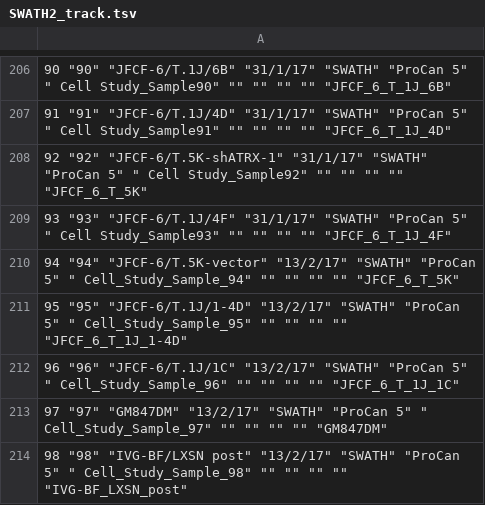
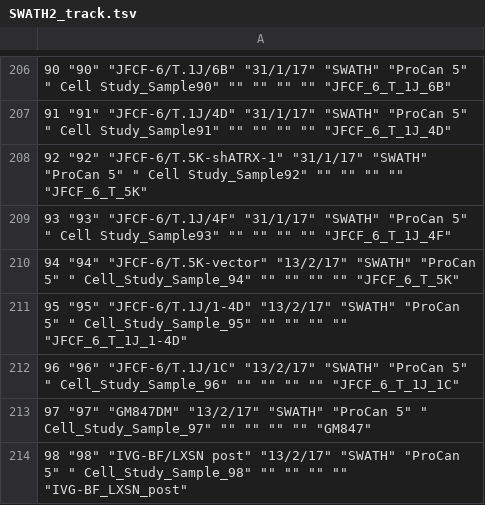
Before and after one commit to Olimon660/RDS-FMH-CWGS-RW, a TSV file: SWATH2/SWATH2_track.tsv, drawn as a sheet; only a part is shown, gaps mark what is left out; the diff covers the shown part only.

```diff
--- a/SWATH2/SWATH2_track.tsv
+++ b/SWATH2/SWATH2_track.tsv
@@ -212,3 +212,3 @@
 "96" "96" "JFCF-6/T.1J/1C" "13/2/17" "SWATH" "ProCan 5" " Cell_Study_Sample_96" "" "" "" "" "JFCF_6_T_1J_1C"
-"97" "97" "GM847DM" "13/2/17" "SWATH" "ProCan 5" " Cell_Study_Sample_97" "" "" "" "" "GM847DM"
+"97" "97" "GM847DM" "13/2/17" "SWATH" "ProCan 5" " Cell_Study_Sample_97" "" "" "" "" "GM847"
 "98" "98" "IVG-BF/LXSN post" "13/2/17" "SWATH" "ProCan 5" " Cell_Study_Sample_98" "" "" "" "" "IVG-BF_LXSN_post"
```
Also changed, not shown: 8 edited cells elsewhere in this file, 1 other file.
